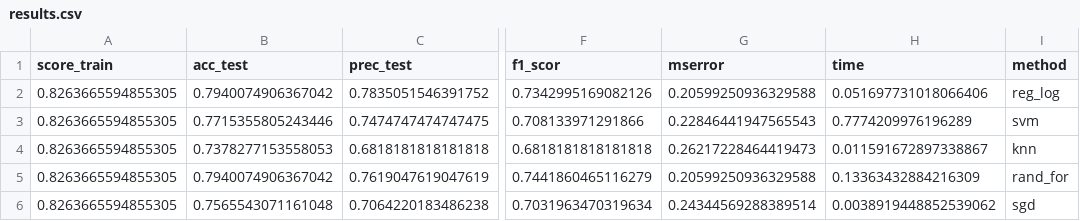
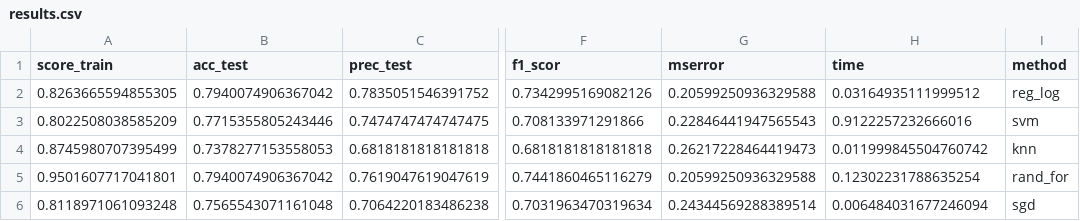
Before and after one commit to alejoso76/titanic-ml, a CSV file: results.csv, drawn as a sheet; only a part is shown, gaps mark what is left out; the diff names each change by its address in the sheet, - before the commit and + after, or states it on an @@ line.

```diff
--- a/results.csv
+++ b/results.csv
-H2 (time): 0.051697731018066406
+H2 (time): 0.03164935111999512
-A3 (score_train): 0.8263665594855305
+A3 (score_train): 0.8022508038585209
-H3 (time): 0.7774209976196289
+H3 (time): 0.9122257232666016
-A4 (score_train): 0.8263665594855305
+A4 (score_train): 0.8745980707395499
-H4 (time): 0.011591672897338867
+H4 (time): 0.011999845504760742
-A5 (score_train): 0.8263665594855305
+A5 (score_train): 0.9501607717041801
-H5 (time): 0.13363432884216309
+H5 (time): 0.12302231788635254
-A6 (score_train): 0.8263665594855305
+A6 (score_train): 0.8118971061093248
-H6 (time): 0.0038919448852539062
+H6 (time): 0.006484031677246094
```
Also changed, not shown: 3 other files.
